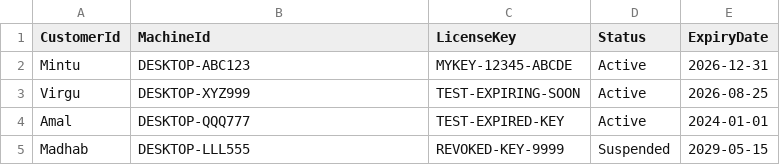
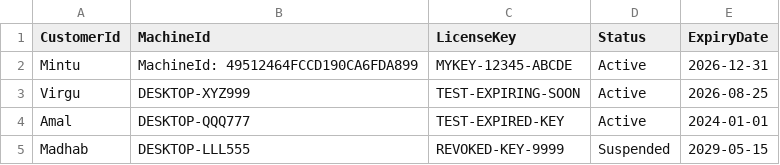
Before and after one commit to mintukumar759/RDP-Licences, a CSV file: licenses.csv, drawn as a sheet.

Commit message:
Update licenses.csv

```diff
--- a/licenses.csv
+++ b/licenses.csv
@@ -1,3 +1,3 @@
 CustomerId,MachineId,LicenseKey,Status,ExpiryDate
-Mintu,DESKTOP-ABC123,MYKEY-12345-ABCDE,Active,2026-12-31
+Mintu,MachineId: 49512464FCCD190CA6FDA899,MYKEY-12345-ABCDE,Active,2026-12-31
 Virgu,DESKTOP-XYZ999,TEST-EXPIRING-SOON,Active,2026-08-25
```
